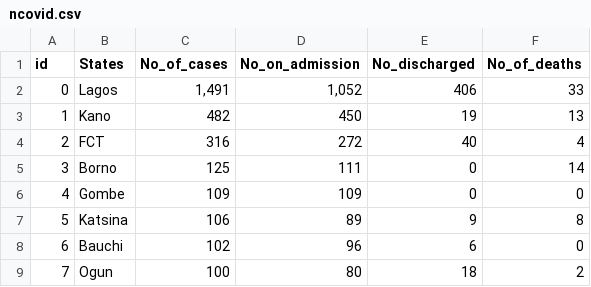
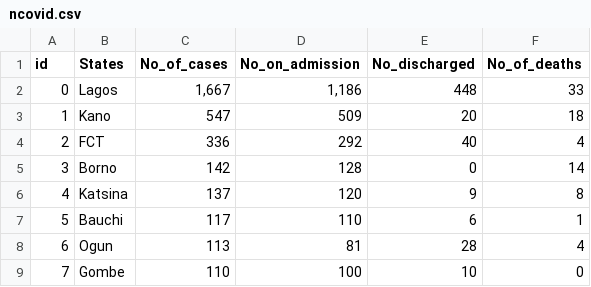
Before and after one commit to Mastersam07/ncovid-19-api, a CSV file: data_getter/ncovid.csv, drawn as a sheet; only a part is shown; the diff covers the shown part only.

```diff
--- a/data_getter/ncovid.csv
+++ b/data_getter/ncovid.csv
@@ -1,9 +1,9 @@
 id,States,No_of_cases,No_on_admission,No_discharged,No_of_deaths
-0,Lagos,"1,491","1,052",406,33
-1,Kano,482,450,19,13
-2,FCT,316,272,40,4
-3,Borno,125,111,0,14
-4, Gombe,109,109,0,0
-5,Katsina,106,89,9,8
-6,Bauchi,102,96,6,0
-7,Ogun,100,80,18,2
+0,Lagos,"1,667","1,186",448,33
+1,Kano,547,509,20,18
+2,FCT,336,292,40,4
+3,Borno,142,128,0,14
+4, Katsina,137,120,9,8
+5,Bauchi,117,110,6,1
+6,Ogun,113,81,28,4
+7,Gombe,110,100,10,0
```
Also changed, not shown: 74 edited cells elsewhere in this file, data_getter/daily_report.csv.
